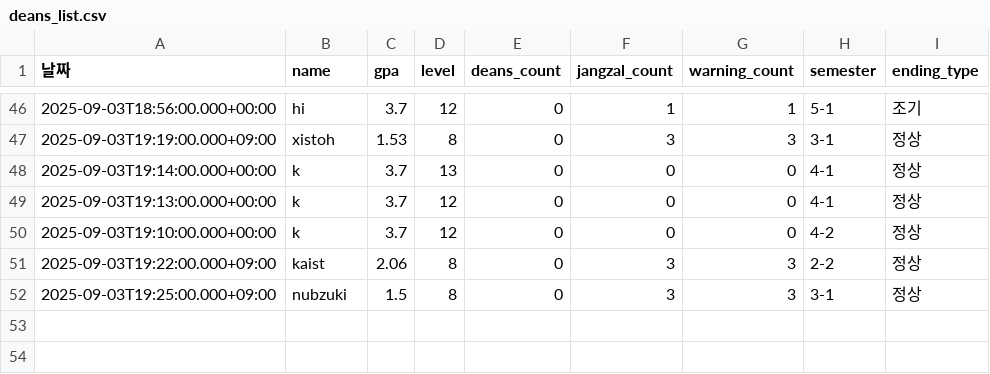
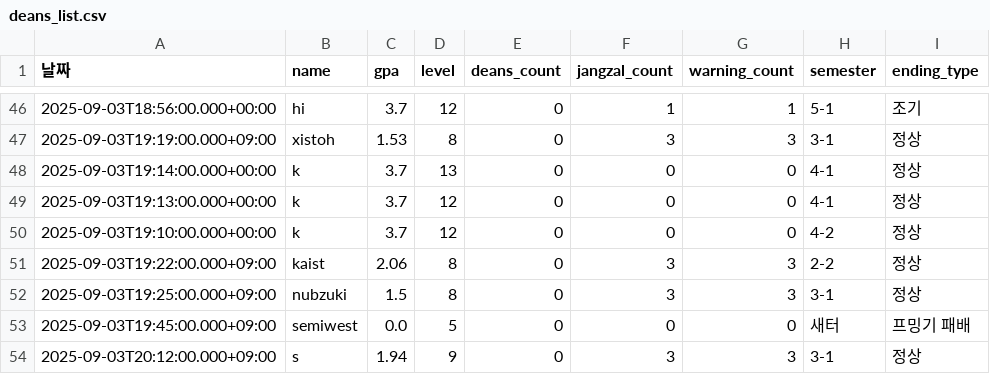
Before and after one commit to SemiWest/CSmonster, a CSV file: pys/results/deans/deans_list.csv, drawn as a sheet; only a part is shown, gaps mark what is left out; the diff names each change by its address in the sheet, - before the commit and + after, or states it on an @@ line.

```diff
--- a/pys/results/deans/deans_list.csv
+++ b/pys/results/deans/deans_list.csv
+row 53: 2025-09-03T19:45:00.000+09:00 | semiwest | 0.0 | 5 | 0 | 0 | 0 | 새터 | 프밍기 패배
+row 54: 2025-09-03T20:12:00.000+09:00 | s | 1.94 | 9 | 0 | 3 | 3 | 3-1 | 정상
```
Also changed, not shown: pys/results/graduation/graduation_results.csv, 7 other files.
